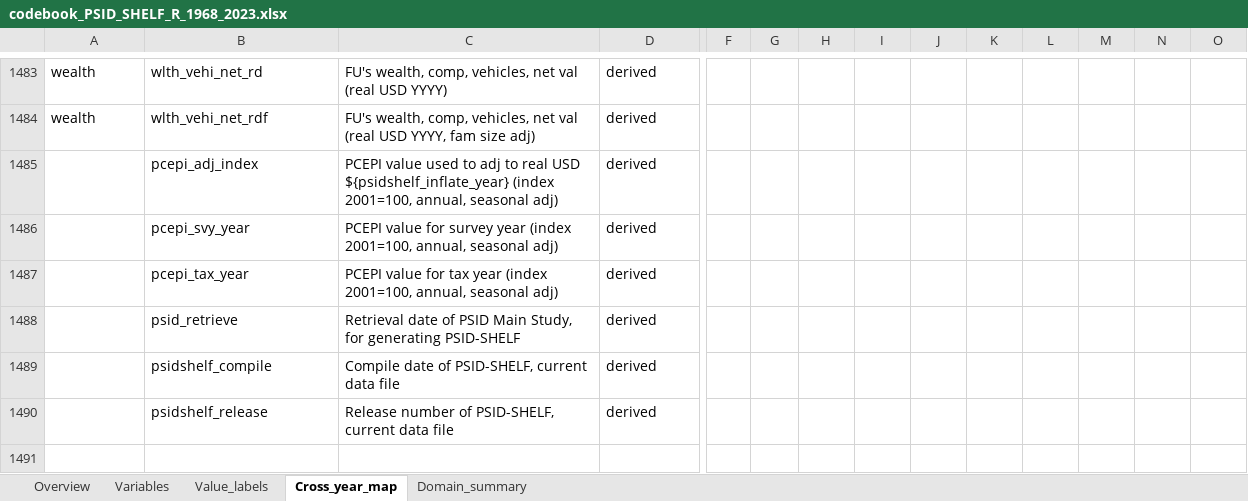
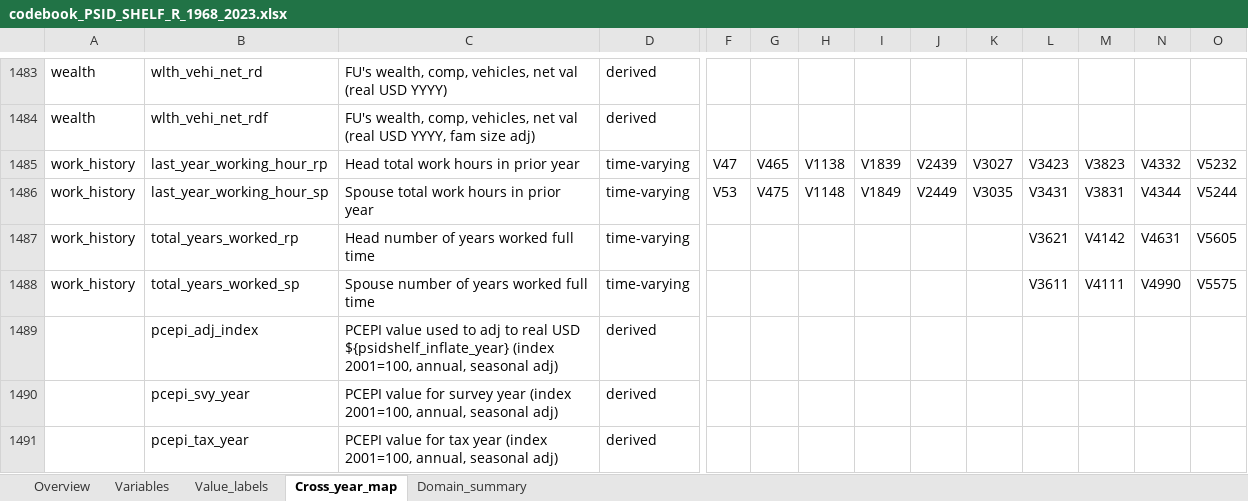
Before and after one commit to enesn/us-psid-shelf-r, an Excel workbook: metadata/codebook_PSID_SHELF_R_1968_2023.xlsx, sheet Cross_year_map, drawn as a sheet; only a part is shown, gaps mark what is left out; the shorter side is filled out with more unchanged rows; values as stored, in another font and other column widths than the file's, no borders; rows hold the shown columns only; the diff names each change by its address in the sheet, - before the commit and + after, or states it on an @@ line.

```diff
--- a/metadata/codebook_PSID_SHELF_R_1968_2023.xlsx (sheet Cross_year_map)
+++ b/metadata/codebook_PSID_SHELF_R_1968_2023.xlsx (sheet Cross_year_map)
+row 1485: work_history | last_year_working_hour_rp | Head total work hours in prior year | time-varying | V47 | V465 | V1138 | V1839 | V2439 | V3027 | V3423 | V3823 | V4332 | V5232
+row 1486: work_history | last_year_working_hour_sp | Spouse total work hours in prior year | time-varying | V53 | V475 | V1148 | V1849 | V2449 | V3035 | V3431 | V3831 | V4344 | V5244
+row 1487: work_history | total_years_worked_rp | Head number of years worked full time | time-varying |  |  |  |  |  |  | V3621 | V4142 | V4631 | V5605
+row 1488: work_history | total_years_worked_sp | Spouse number of years worked full time | time-varying |  |  |  |  |  |  | V3611 | V4111 | V4990 | V5575
```
Also changed, not shown: sheet Value_labels, sheet Variables, sheet Domain_summary, sheet Overview, 3 other files.
